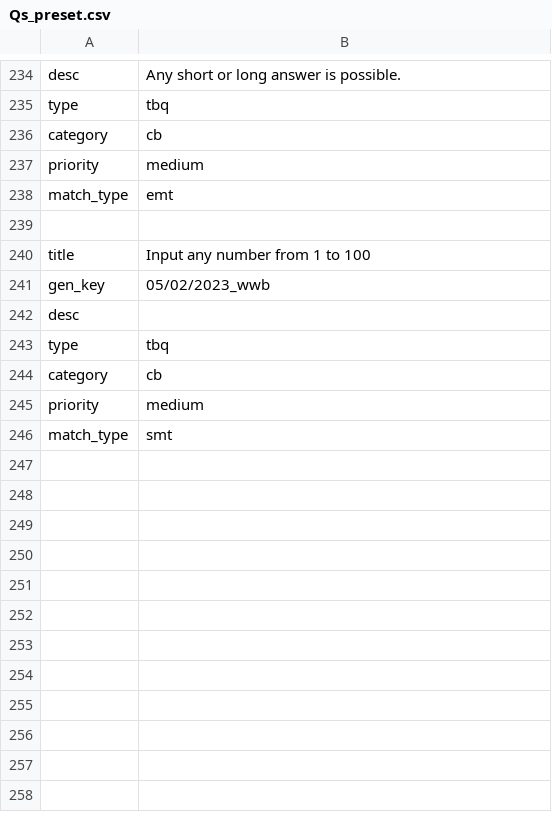
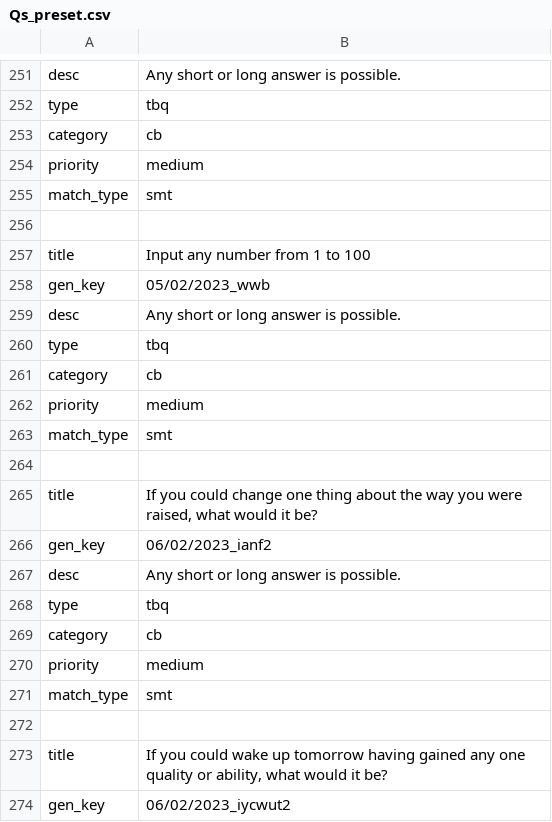
Before and after one commit to 2572258P/smf, a CSV file: smf/Qs_preset.csv, drawn as a sheet; only a part is shown, gaps mark what is left out; the shorter side is filled out with more unchanged rows; the diff covers the shown part only.

Commit message:
#34 icons for quetions type

```diff
--- a/smf/Qs_preset.csv
+++ b/smf/Qs_preset.csv
@@ -237,3 +254,3 @@ category,cb
 priority,medium
-match_type,emt
+match_type,smt
 ,
@@ -241,2 +258,17 @@ title,Input any number from 1 to 100
 gen_key,05/02/2023_wwb
-desc,
+desc,Any short or long answer is possible.
+type,tbq
+category,cb
+priority,medium
+match_type,smt
+,
+title,"If you could change one thing about the way you were raised, what would it be?"
+gen_key,06/02/2023_ianf2
+desc,Any short or long answer is possible.
+type,tbq
+category,cb
+priority,medium
+match_type,smt
+,
+title,"If you could wake up tomorrow having gained any one quality or ability, what would it be?"
+gen_key,06/02/2023_iycwut2
```
Also changed, not shown: 40 added rows, 3 removed rows, 2 moved rows and 1 edited cell elsewhere in this file, 7 other files.
